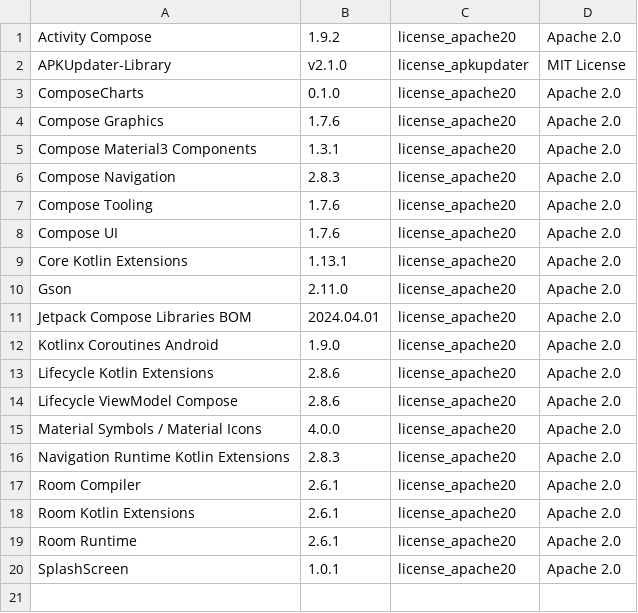
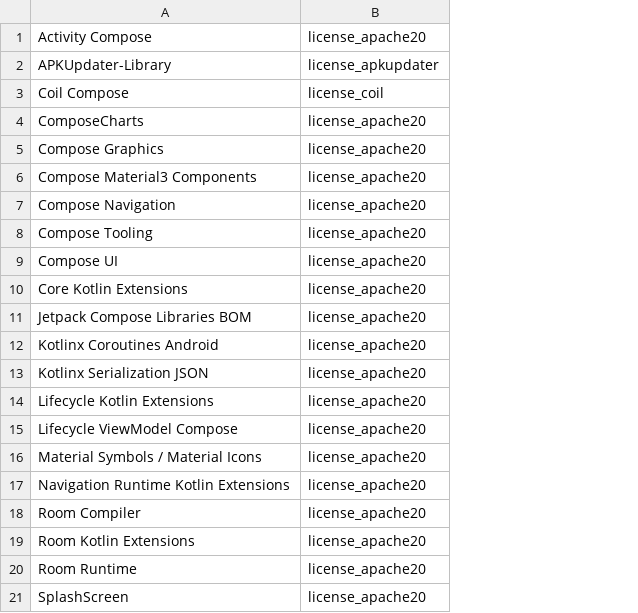
Before and after one commit to Christian-2003/petrol-index, a CSV file: app/src/main/res/raw/licenses.csv, drawn as a sheet; removed rows and columns are numbered as before the commit, all else as after; the diff names each change by its address in the sheet, - before the commit and + after, or states it on an @@ line.

```diff
--- a/app/src/main/res/raw/licenses.csv
+++ b/app/src/main/res/raw/licenses.csv
-column B, rows 1-9: 1.9.2 | v2.1.0 | 0.1.0 | 1.7.6 | 1.3.1 | 2.8.3 | 1.7.6 | 1.7.6 | 1.13.1; rows 11-20: 2024.04.01 | 1.9.0 | 2.8.6 | 2.8.6 | 4.0.0 | 2.8.3 | 2.6.1 | 2.6.1 | 2.6.1 | 1.0.1
-column D, rows 1-9: Apache 2.0 | MIT License | Apache 2.0 | Apache 2.0 | Apache 2.0 | Apache 2.0 | Apache 2.0 | Apache 2.0 | Apache 2.0; rows 11-20: all Apache 2.0
+row 3: Coil Compose | license_coil
-row 10: Gson | 2.11.0 | license_apache20 | Apache 2.0
+row 13: Kotlinx Serialization JSON | license_apache20
```
Also changed, not shown: 9 other files.
